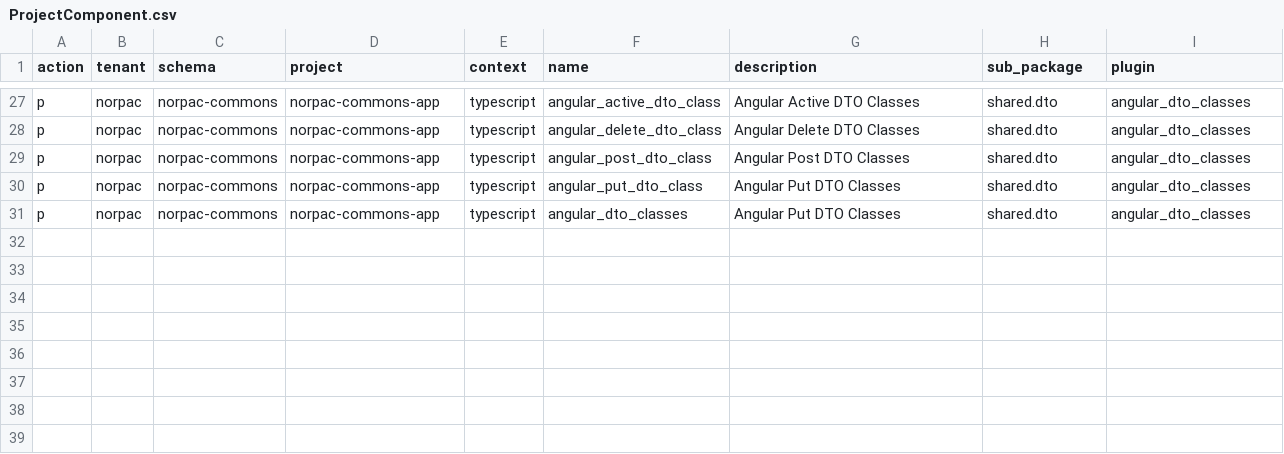
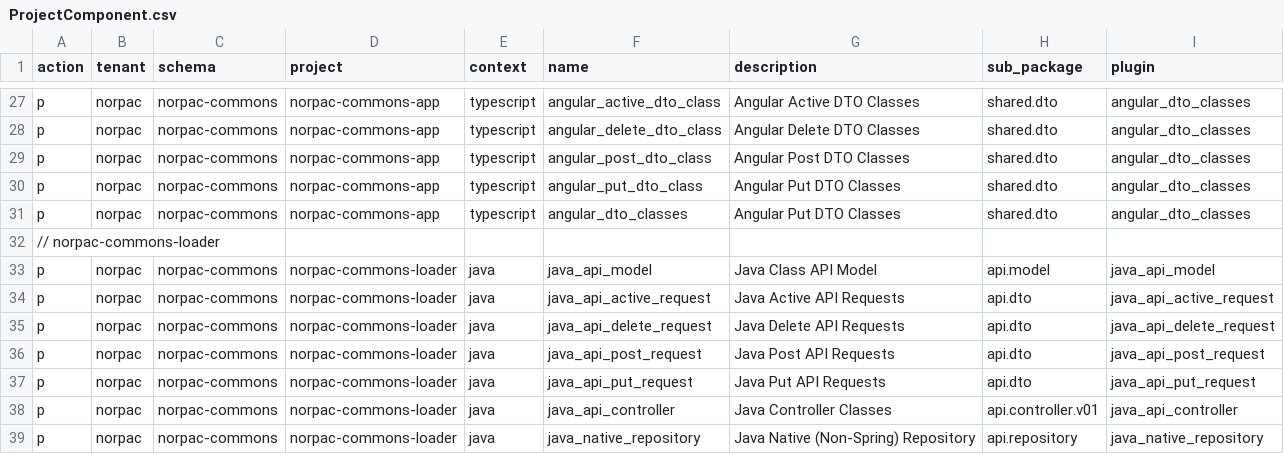
Before and after one commit to norpactech/norpac-commons-pareto-config, a CSV file: ProjectComponent.csv, drawn as a sheet; only a part is shown, gaps mark what is left out.

Commit message:
WIP Savepoint

```diff
--- a/ProjectComponent.csv
+++ b/ProjectComponent.csv
@@ -31 +31,9 @@ p,norpac,norpac-commons,norpac-commons-app,typescript,angular_put_dto_class,Angu
 p,norpac,norpac-commons,norpac-commons-app,typescript,angular_dto_classes,Angular Put DTO Classes,shared.dto,angular_dto_classes
+// norpac-commons-loader,,,,,,,,
+p,norpac,norpac-commons,norpac-commons-loader,java,java_api_model,Java Class API Model,api.model,java_api_model
+p,norpac,norpac-commons,norpac-commons-loader,java,java_api_active_request,Java Active API Requests,api.dto,java_api_active_request
+p,norpac,norpac-commons,norpac-commons-loader,java,java_api_delete_request,Java Delete API Requests,api.dto,java_api_delete_request
+p,norpac,norpac-commons,norpac-commons-loader,java,java_api_post_request,Java Post API Requests,api.dto,java_api_post_request
+p,norpac,norpac-commons,norpac-commons-loader,java,java_api_put_request,Java Put API Requests,api.dto,java_api_put_request
+p,norpac,norpac-commons,norpac-commons-loader,java,java_api_controller,Java Controller Classes,api.controller.v01,java_api_controller
+p,norpac,norpac-commons,norpac-commons-loader,java,java_native_repository,Java Native (Non-Spring) Repository,api.repository,java_native_repository
```
